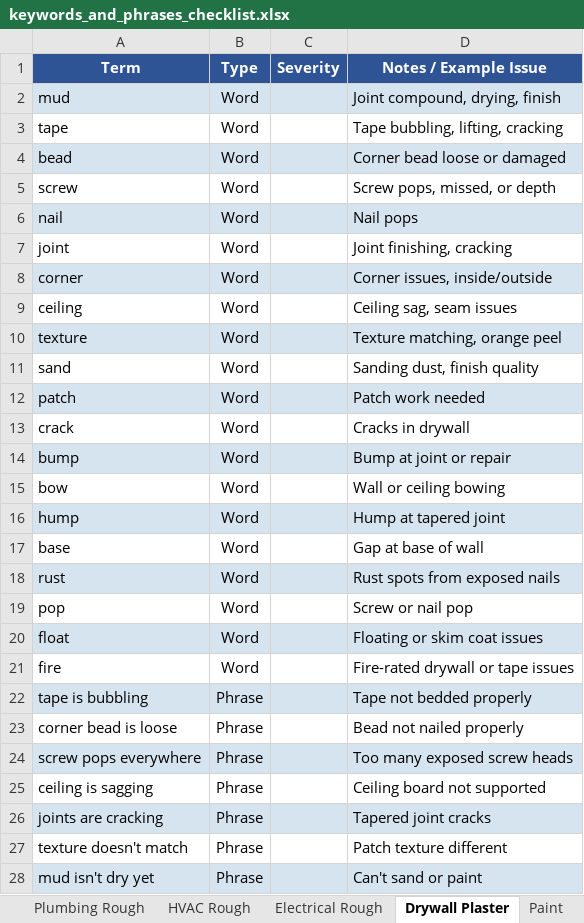
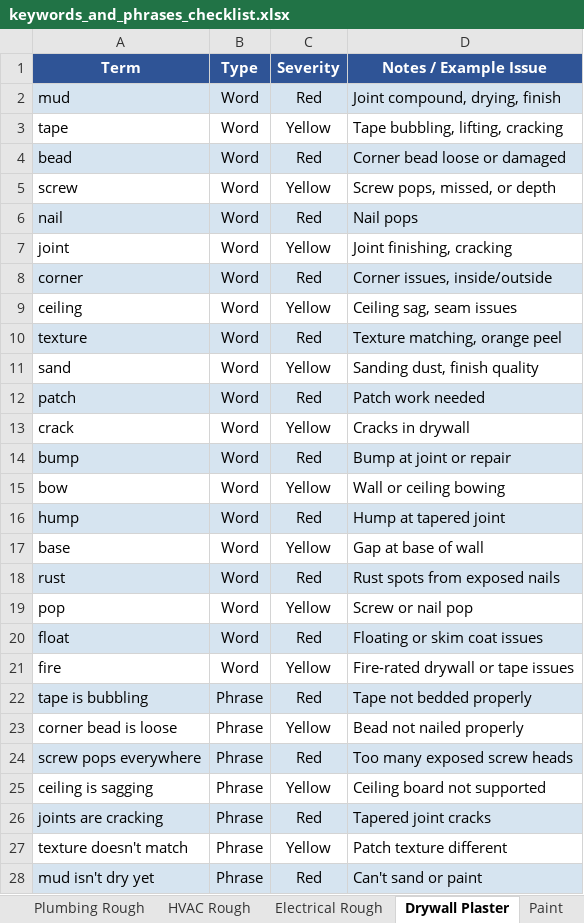
Before and after one commit to Jjc240flik/pain-relief-app, an Excel workbook: andon/keywords_and_phrases_checklist.xlsx, sheet Drywall Plaster, drawn as a sheet; only a part is shown; values as stored, in another font and other column widths than the file's, no borders; the diff covers the shown part only; the diff names each change by its address in the sheet, - before the commit and + after, or states it on an @@ line.

```diff
--- a/andon/keywords_and_phrases_checklist.xlsx (sheet Drywall Plaster)
+++ b/andon/keywords_and_phrases_checklist.xlsx (sheet Drywall Plaster)
-C2 (Severity): (empty)
+C2 (Severity): Red
-C3 (Severity): (empty)
+C3 (Severity): Yellow
-C4 (Severity): (empty)
+C4 (Severity): Red
-C5 (Severity): (empty)
+C5 (Severity): Yellow
-C6 (Severity): (empty)
+C6 (Severity): Red
-C7 (Severity): (empty)
+C7 (Severity): Yellow
-C8 (Severity): (empty)
+C8 (Severity): Red
-C9 (Severity): (empty)
+C9 (Severity): Yellow
-C10 (Severity): (empty)
+C10 (Severity): Red
-C11 (Severity): (empty)
+C11 (Severity): Yellow
-C12 (Severity): (empty)
+C12 (Severity): Red
-C13 (Severity): (empty)
+C13 (Severity): Yellow
-C14 (Severity): (empty)
+C14 (Severity): Red
-C15 (Severity): (empty)
+C15 (Severity): Yellow
-C16 (Severity): (empty)
+C16 (Severity): Red
-C17 (Severity): (empty)
+C17 (Severity): Yellow
-C18 (Severity): (empty)
+C18 (Severity): Red
-C19 (Severity): (empty)
+C19 (Severity): Yellow
-C20 (Severity): (empty)
+C20 (Severity): Red
-C21 (Severity): (empty)
+C21 (Severity): Yellow
-C22 (Severity): (empty)
+C22 (Severity): Red
-C23 (Severity): (empty)
+C23 (Severity): Yellow
-C24 (Severity): (empty)
+C24 (Severity): Red
-C25 (Severity): (empty)
+C25 (Severity): Yellow
-C26 (Severity): (empty)
+C26 (Severity): Red
-C27 (Severity): (empty)
+C27 (Severity): Yellow
-C28 (Severity): (empty)
+C28 (Severity): Red
```
Also changed, not shown: 15 edited cells elsewhere in this sheet, sheet Paint, sheet Framing, sheet Flooring, sheet Electrical Rough, sheet Finish Work, sheet HVAC Rough, 3 more sheets, 2 other files.
